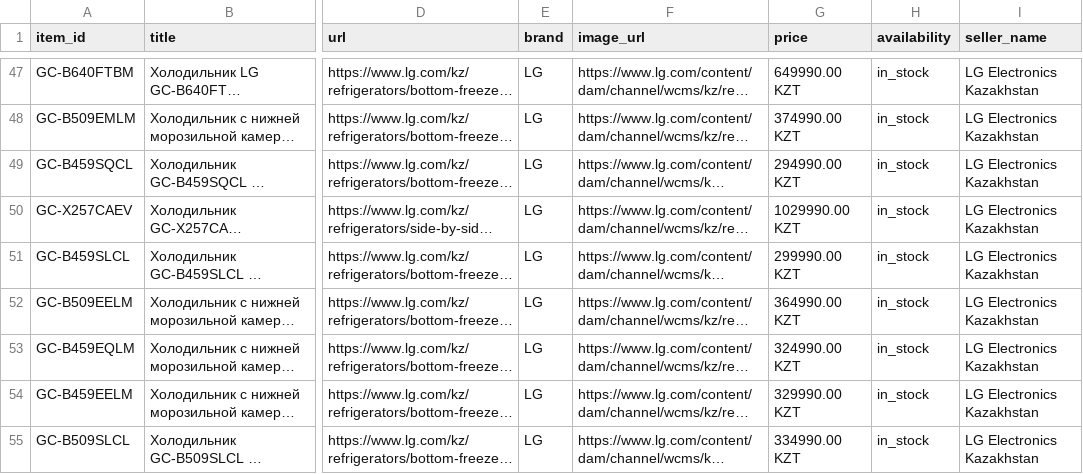
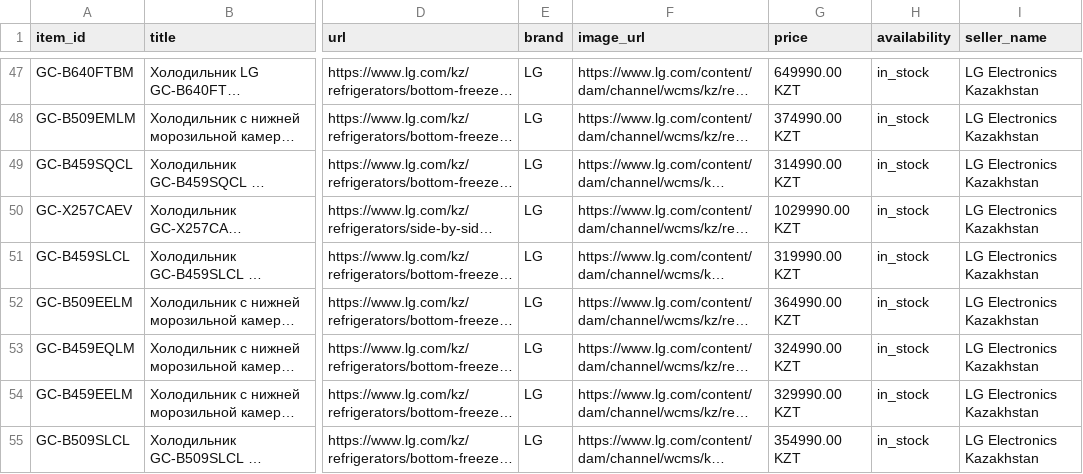
Before and after one commit to Midor1y/lg_feeds, a CSV file: chatgpt_feed.csv, drawn as a sheet; only a part is shown, gaps mark what is left out; long unchanged cells end in …; the diff covers the shown part only; the diff names each change by its address in the sheet, - before the commit and + after, or states it on an @@ line.

Commit message:
Update ChatGPT feed [2026-11-24 13:39]

```diff
--- a/chatgpt_feed.csv
+++ b/chatgpt_feed.csv
-G49 (price): 294990.00 KZT
+G49 (price): 314990.00 KZT
-G51 (price): 299990.00 KZT
+G51 (price): 319990.00 KZT
-G55 (price): 334990.00 KZT
+G55 (price): 354990.00 KZT
```
Also changed, not shown: 2 added rows, 2 removed rows and 2 edited cells elsewhere in this file.
